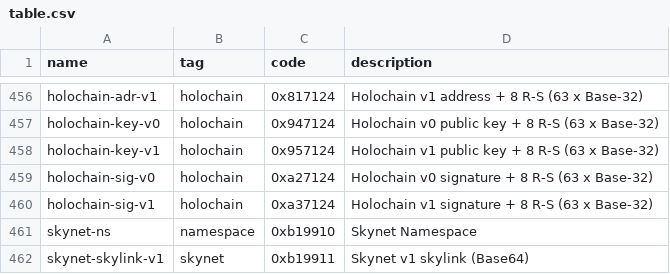
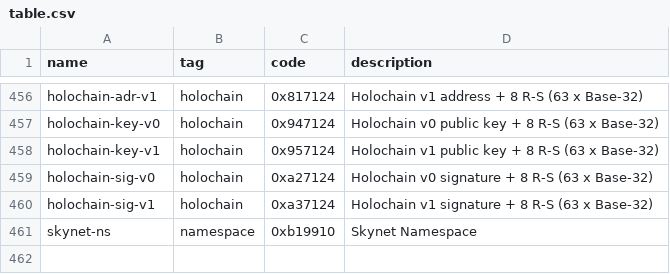
Before and after one commit to multiformats/multicodec, a CSV file: table.csv, drawn as a sheet; only a part is shown, gaps mark what is left out; the diff names each change by its address in the sheet, - before the commit and + after, or states it on an @@ line.

Commit message:
Remove skynet-skylink-v1 codec

```diff
--- a/table.csv
+++ b/table.csv
-row 462: skynet-skylink-v1 | skynet | 0xb19911 | Skynet v1 skylink (Base64)
```
